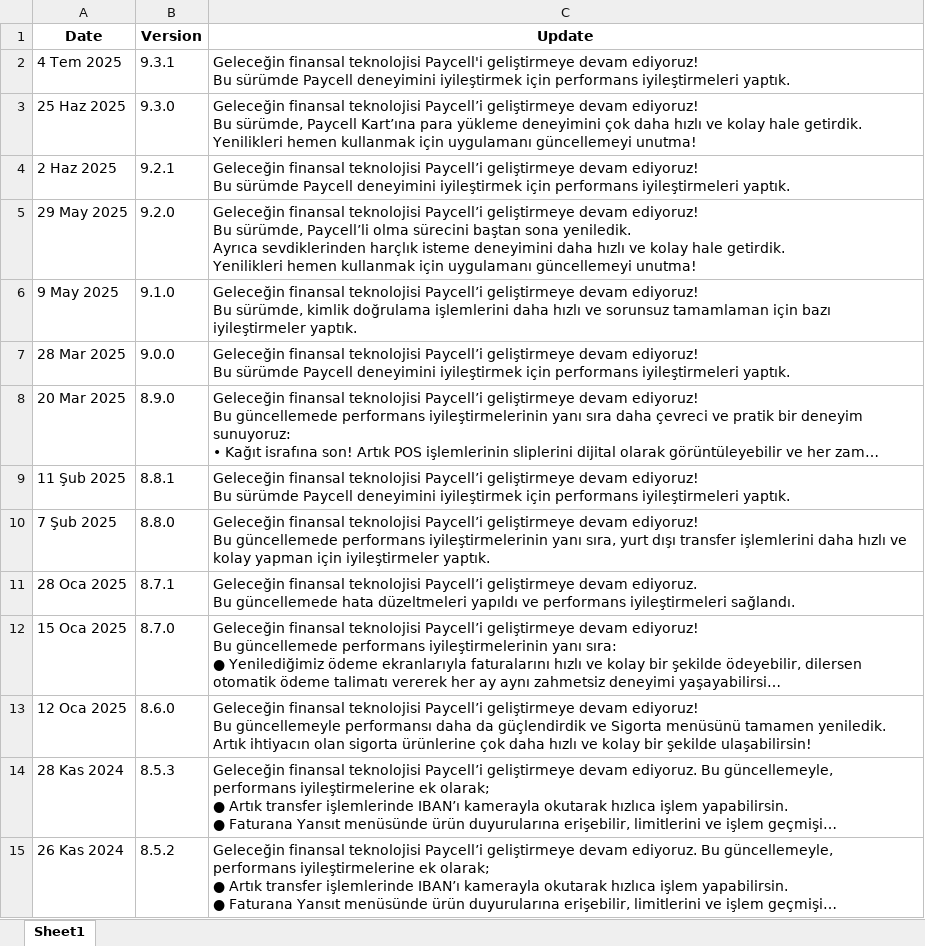
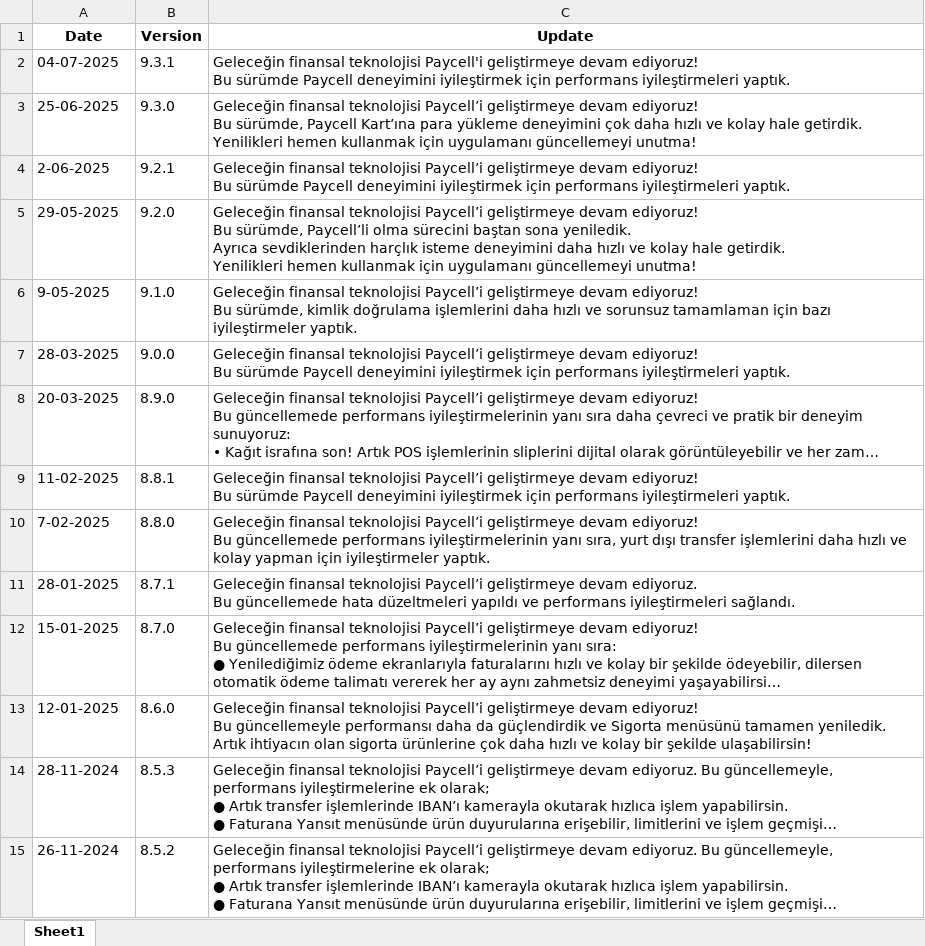
Before and after one commit to enisba/paycell-review-analysis, an Excel workbook: Notebooks/paycell_update_history_app_store.xlsx, sheet Sheet1, drawn as a sheet; only a part is shown; long unchanged cells end in …; values as stored, in another font and other column widths than the file's, no borders; the diff covers the shown part only; the diff names each change by its address in the sheet, - before the commit and + after, or states it on an @@ line.

Commit message:
added extran version dates

```diff
--- a/Notebooks/paycell_update_history_app_store.xlsx (sheet Sheet1)
+++ b/Notebooks/paycell_update_history_app_store.xlsx (sheet Sheet1)
-A2 (Date): 4 Tem 2025
+A2 (Date): 04-07-2025
-A3 (Date): 25 Haz 2025
+A3 (Date): 25-06-2025
-A4 (Date): 2 Haz 2025
+A4 (Date): 2-06-2025
-A5 (Date): 29 May 2025
+A5 (Date): 29-05-2025
-A6 (Date): 9 May 2025
+A6 (Date): 9-05-2025
-A7 (Date): 28 Mar 2025
+A7 (Date): 28-03-2025
-A8 (Date): 20 Mar 2025
+A8 (Date): 20-03-2025
-A9 (Date): 11 Şub 2025
+A9 (Date): 11-02-2025
-A10 (Date): 7 Şub 2025
+A10 (Date): 7-02-2025
-A11 (Date): 28 Oca 2025
+A11 (Date): 28-01-2025
-A12 (Date): 15 Oca 2025
+A12 (Date): 15-01-2025
-A13 (Date): 12 Oca 2025
+A13 (Date): 12-01-2025
-A14 (Date): 28 Kas 2024
+A14 (Date): 28-11-2024
-A15 (Date): 26 Kas 2024
+A15 (Date): 26-11-2024
```
Also changed, not shown: 25 added rows and 11 edited cells elsewhere in this sheet, 1 other file.
